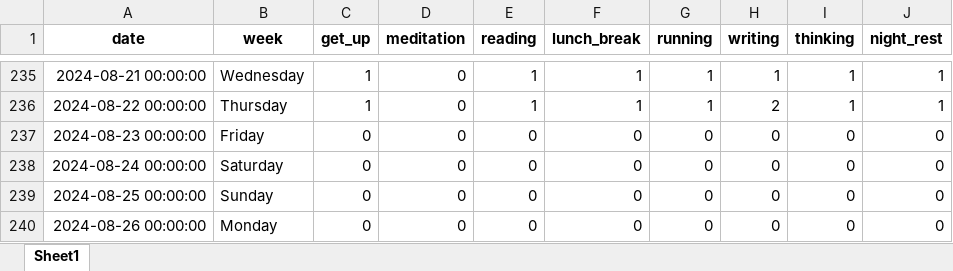
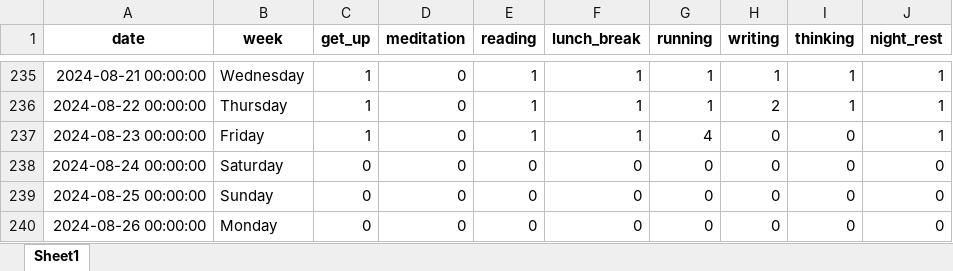
Before and after one commit to zonglin-tian/zonglin-tian.github.io, an Excel workbook: statistics/2024_life_data.xlsx, sheet Sheet1, drawn as a sheet; only a part is shown, gaps mark what is left out; values as stored, in another font and other column widths than the file's, no borders; the diff names each change by its address in the sheet, - before the commit and + after, or states it on an @@ line.

```diff
--- a/statistics/2024_life_data.xlsx (sheet Sheet1)
+++ b/statistics/2024_life_data.xlsx (sheet Sheet1)
-C237 (get_up): 0
+C237 (get_up): 1
-E237 (reading): 0
+E237 (reading): 1
-F237 (lunch_break): 0
+F237 (lunch_break): 1
-G237 (running): 0
+G237 (running): 4
-J237 (night_rest): 0
+J237 (night_rest): 1
```
Also changed, not shown: statistics/2024_principle_data.xlsx, 14 other files.
